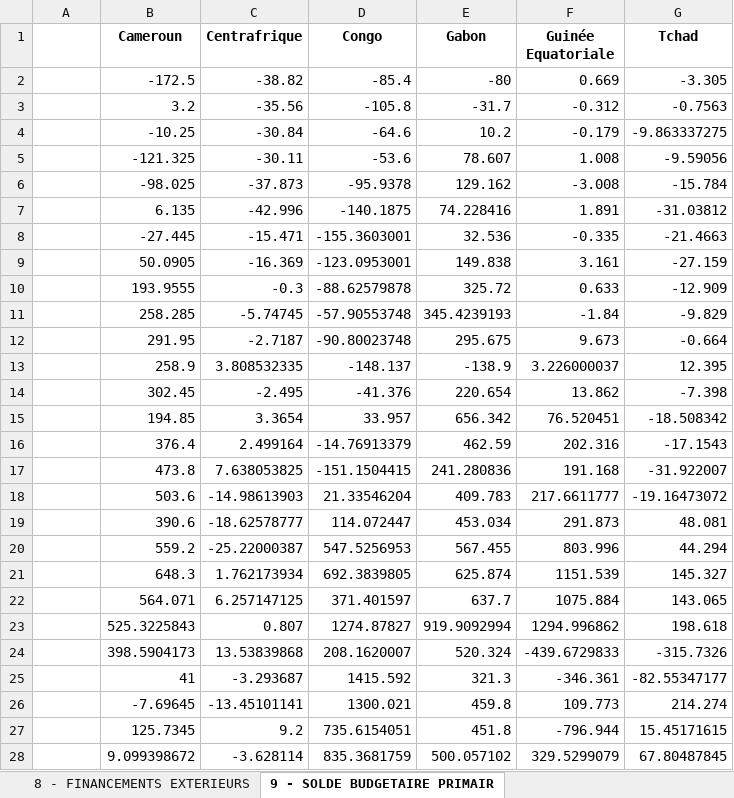
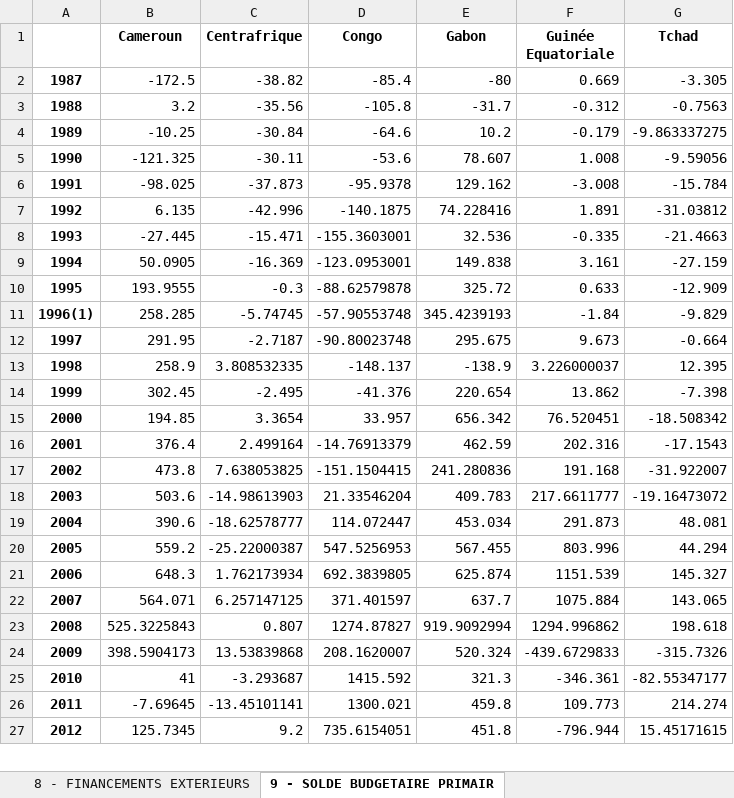
Before and after one commit to jackbrayan17/C-STAT, an Excel workbook: filt1.xlsx, sheet 9 - SOLDE BUDGETAIRE PRIMAIR, drawn as a sheet; only a part is shown; values as stored, in another font and other column widths than the file's, no borders; the diff covers the shown part only; the diff names each change by its address in the sheet, - before the commit and + after, or states it on an @@ line.

```diff
--- a/filt1.xlsx (sheet 9 - SOLDE BUDGETAIRE PRIMAIR)
+++ b/filt1.xlsx (sheet 9 - SOLDE BUDGETAIRE PRIMAIR)
-A2: (empty)
+A2: 1987
-A3: (empty)
+A3: 1988
-A4: (empty)
+A4: 1989
-A5: (empty)
+A5: 1990
-A6: (empty)
+A6: 1991
-A7: (empty)
+A7: 1992
-A8: (empty)
+A8: 1993
-A9: (empty)
+A9: 1994
-A10: (empty)
+A10: 1995
-A11: (empty)
+A11: 1996(1)
-A12: (empty)
+A12: 1997
-A13: (empty)
+A13: 1998
-A14: (empty)
+A14: 1999
-A15: (empty)
+A15: 2000
-A16: (empty)
+A16: 2001
-A17: (empty)
+A17: 2002
-A18: (empty)
+A18: 2003
-A19: (empty)
+A19: 2004
-A20: (empty)
+A20: 2005
-A21: (empty)
+A21: 2006
-A22: (empty)
+A22: 2007
-A23: (empty)
+A23: 2008
-A24: (empty)
+A24: 2009
-A25: (empty)
+A25: 2010
-A26: (empty)
+A26: 2011
-A27: (empty)
+A27: 2012
-row 28:  | 9.099398672 | -3.628114 | 835.3681759 | 500.057102 | 329.5299079 | 67.80487845
```
Also changed, not shown: 105 removed rows and 11 edited cells elsewhere in this sheet, sheet 10 - SOLDE BUDGETAIRE GLOBAL, sheet 8 - FINANCEMENTS EXTERIEURS, sheet Pétrole brut (en millions de t, other sheet tabs, 15 other files.
